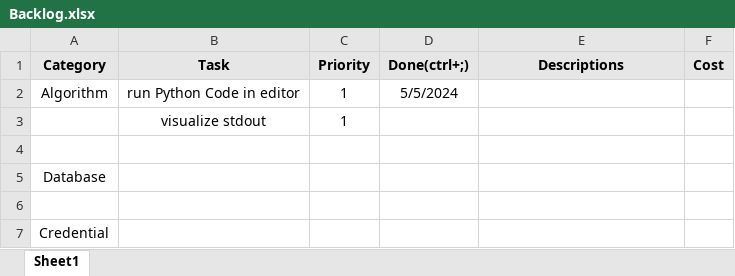
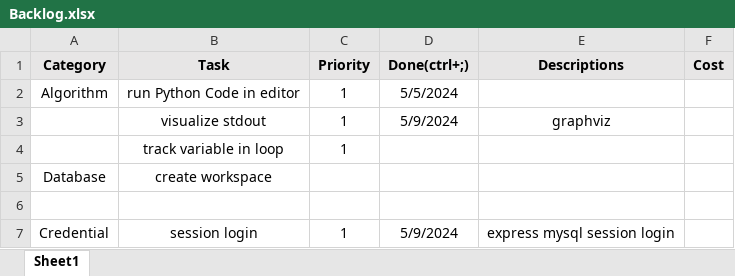
Before and after one commit to 1etterh/visualgo, an Excel workbook: Backlog.xlsx, sheet Sheet1, drawn as a sheet; values as stored, in another font and other column widths than the file's, no borders; conditional formats not drawn; removed rows and columns are numbered as before the commit, all else as after; the diff names each change by its address in the sheet, - before the commit and + after, or states it on an @@ line.

Commit message:
Update Backlog.xlsx

```diff
--- a/Backlog.xlsx (sheet Sheet1)
+++ b/Backlog.xlsx (sheet Sheet1)
+row 3:  | visualize stdout | 1 | 5/9/2024 | graphviz
-B4 (Task): visualize stdout
+B4 (Task): track variable in loop
+row 5: Database | create workspace
-row 5: Database
-row 7: (empty)
+row 7: Credential | session login | 1 | 5/9/2024 | express mysql session login
-row 7: Credential
```
